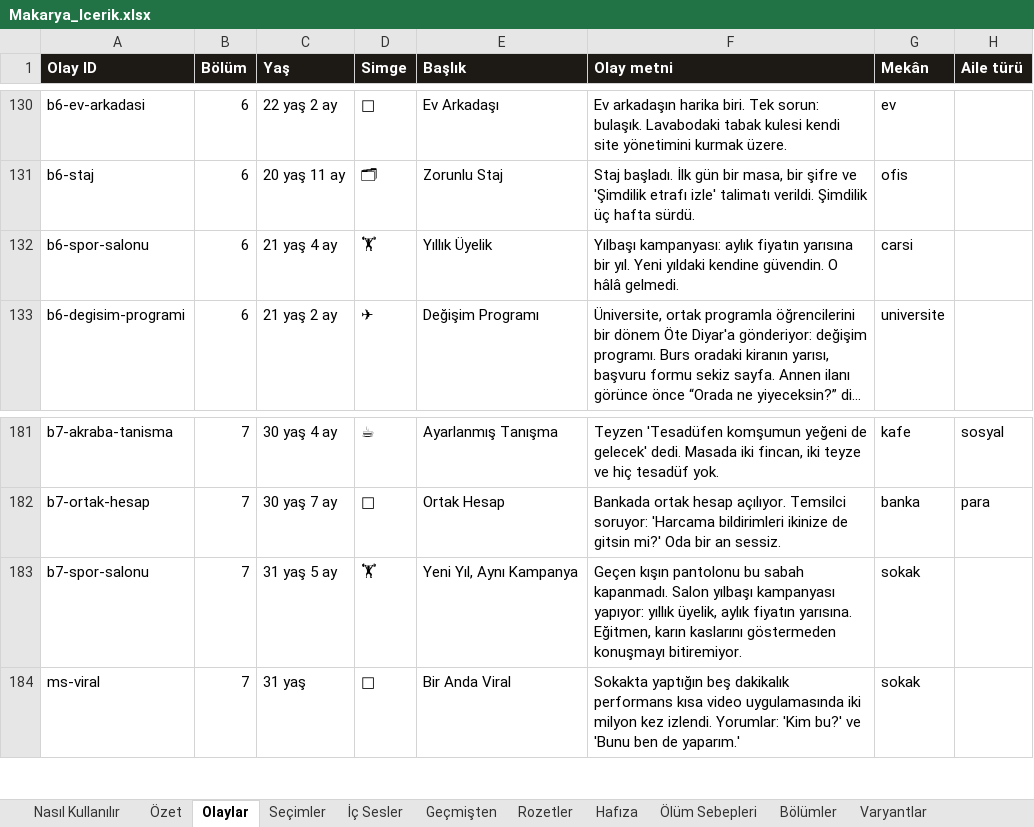
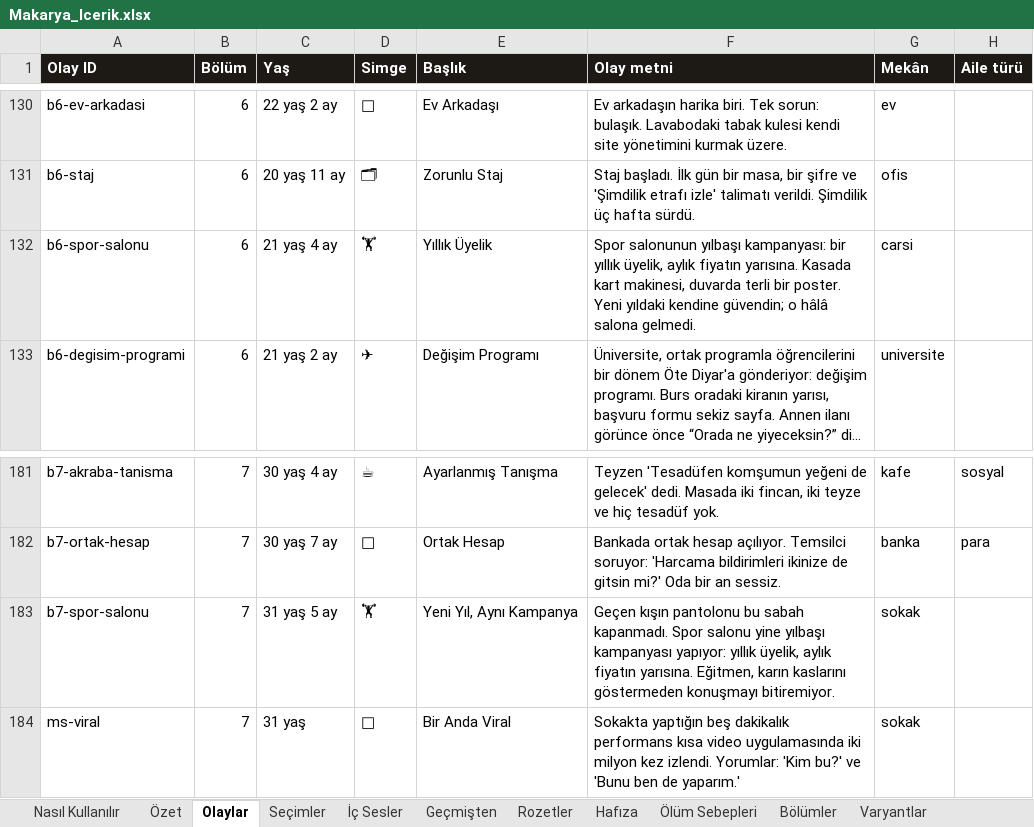
Before and after one commit to Dygrogrand/Makarya, an Excel workbook: Makarya_Icerik.xlsx, sheet Olaylar, drawn as a sheet; only a part is shown, gaps mark what is left out; long unchanged cells end in …; values as stored, in another font and other column widths than the file's, no borders; the diff names each change by its address in the sheet, - before the commit and + after, or states it on an @@ line.

```diff
--- a/Makarya_Icerik.xlsx (sheet Olaylar)
+++ b/Makarya_Icerik.xlsx (sheet Olaylar)
-F132 (Olay metni): Yılbaşı kampanyası: aylık fiyatın yarısına bir yıl. Yeni yıldaki kendine güvendin. O hâlâ gelmedi.
+F132 (Olay metni): Spor salonunun yılbaşı kampanyası: bir yıllık üyelik, aylık fiyatın yarısına. Kasada kart makinesi, duvarda terli bir poster. Yeni yıldaki kendine güvendin; o hâlâ salona gelmedi.
-F183 (Olay metni): …sabah kapanmadı. Salon yılbaşı kampanyası…
+F183 (Olay metni): …sabah kapanmadı. Spor salonu yine yılbaşı kampanyası…
```
Also changed, not shown: 4 other files.
